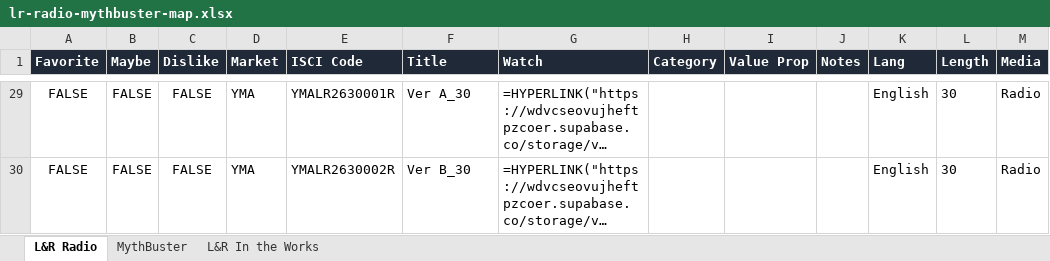
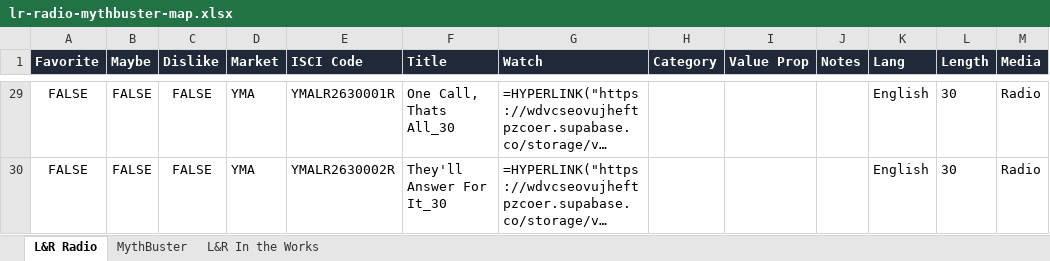
Before and after one commit to atticorai/doom, an Excel workbook: lr-radio-mythbuster-map.xlsx, sheet L&R Radio, drawn as a sheet; only a part is shown, gaps mark what is left out; long unchanged cells end in …; values as stored, in another font and other column widths than the file's, no borders; formulas without a stored value are shown as written; conditional formats not drawn; the diff covers the shown part only; the diff names each change by its address in the sheet, - before the commit and + after, or states it on an @@ line.

```diff
--- a/lr-radio-mythbuster-map.xlsx (sheet L&R Radio)
+++ b/lr-radio-mythbuster-map.xlsx (sheet L&R Radio)
-F29 (Title): Ver A_30
+F29 (Title): One Call, Thats All_30
-F30 (Title): Ver B_30
+F30 (Title): They'll Answer For It_30
```
Also changed, not shown: 27 edited cells elsewhere in this sheet, 2 other files.
